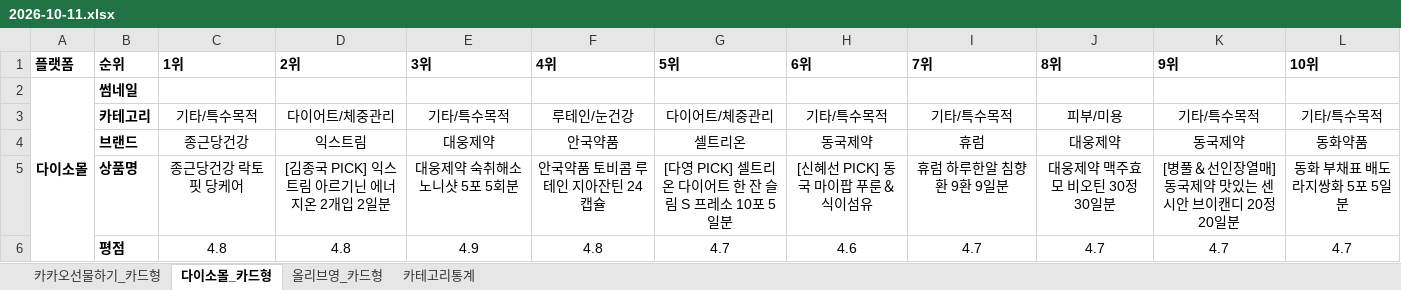
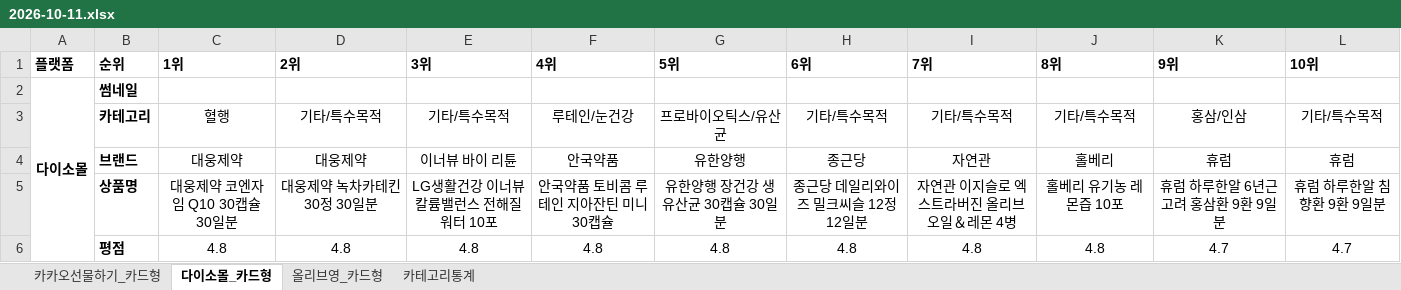
Before and after one commit to primexx98-sudo/online-mall-ranking, an Excel workbook: data/daily/2026-10/2026-10-11.xlsx, sheet 다이소몰_카드형, drawn as a sheet; only a part is shown; values as stored, in another font and other column widths than the file's, no borders; charts and pictures not drawn; the diff covers the shown part only; the diff names each change by its address in the sheet, - before the commit and + after, or states it on an @@ line.

```diff
--- a/data/daily/2026-10/2026-10-11.xlsx (sheet 다이소몰_카드형)
+++ b/data/daily/2026-10/2026-10-11.xlsx (sheet 다이소몰_카드형)
-C3 (1위): 기타/특수목적
+C3 (1위): 혈행
-D3 (2위): 다이어트/체중관리
+D3 (2위): 기타/특수목적
-G3 (5위): 다이어트/체중관리
+G3 (5위): 프로바이오틱스/유산균
-J3 (8위): 피부/미용
+J3 (8위): 기타/특수목적
-K3 (9위): 기타/특수목적
+K3 (9위): 홍삼/인삼
-C4 (1위): 종근당건강
+C4 (1위): 대웅제약
-D4 (2위): 익스트림
+D4 (2위): 대웅제약
-E4 (3위): 대웅제약
+E4 (3위): 이너뷰 바이 리튠
-G4 (5위): 셀트리온
+G4 (5위): 유한양행
-H4 (6위): 동국제약
+H4 (6위): 종근당
-I4 (7위): 휴럼
+I4 (7위): 자연관
-J4 (8위): 대웅제약
+J4 (8위): 홀베리
-K4 (9위): 동국제약
+K4 (9위): 휴럼
-L4 (10위): 동화약품
+L4 (10위): 휴럼
-C5 (1위): 종근당건강 락토핏 당케어
+C5 (1위): 대웅제약 코엔자임 Q10 30캡슐 30일분
-D5 (2위): [김종국 PICK] 익스트림 아르기닌 에너지온 2개입 2일분
+D5 (2위): 대웅제약 녹차카테킨 30정 30일분
-E5 (3위): 대웅제약 숙취해소 노니샷 5포 5회분
+E5 (3위): LG생활건강 이너뷰 칼륨밸런스 전해질워터 10포
-F5 (4위): 안국약품 토비콤 루테인 지아잔틴 24캡슐
+F5 (4위): 안국약품 토비콤 루테인 지아잔틴 미니 30캡슐
-G5 (5위): [다영 PICK] 셀트리온 다이어트 한 잔 슬림 S 프레소 10포 5일분
+G5 (5위): 유한양행 장건강 생유산균 30캡슐 30일분
-H5 (6위): [신혜선 PICK] 동국 마이팝 푸룬＆식이섬유
+H5 (6위): 종근당 데일리와이즈 밀크씨슬 12정 12일분
-I5 (7위): 휴럼 하루한알 침향환 9환 9일분
+I5 (7위): 자연관 이지슬로 엑스트라버진 올리브오일＆레몬 4병
-J5 (8위): 대웅제약 맥주효모 비오틴 30정 30일분
+J5 (8위): 홀베리 유기농 레몬즙 10포
-K5 (9위): [병풀＆선인장열매] 동국제약 맛있는 센시안 브이캔디 20정 20일분
+K5 (9위): 휴럼 하루한알 6년근 고려 홍삼환 9환 9일분
-L5 (10위): 동화 부채표 배도라지쌍화 5포 5일분
+L5 (10위): 휴럼 하루한알 침향환 9환 9일분
-E6 (3위): 4.9
+E6 (3위): 4.8
-G6 (5위): 4.7
+G6 (5위): 4.8
-H6 (6위): 4.6
+H6 (6위): 4.8
-I6 (7위): 4.7
+I6 (7위): 4.8
-J6 (8위): 4.7
+J6 (8위): 4.8
```
Also changed, not shown: 31 edited cells elsewhere in this sheet, sheet 카카오선물하기_카드형, sheet 올리브영_카드형, sheet 카테고리통계, charts or pictures.
